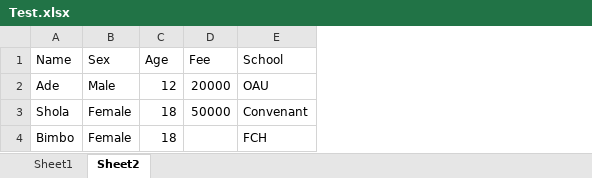
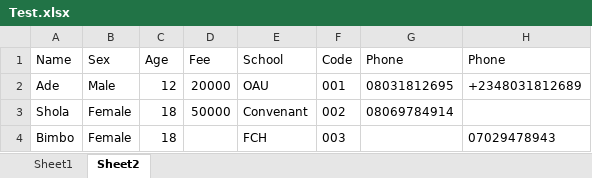
Before and after one commit to adekunlegenius/Data-Science-Projects, an Excel workbook: Python_For_Machine_Learning/Convert_Excel_To_Pipe_Project/Test.xlsx, sheet Sheet2, drawn as a sheet; values as stored, in another font and other column widths than the file's, no borders; the diff names each change by its address in the sheet, - before the commit and + after, or states it on an @@ line.

Commit message:
Processing excel data and display view added

```diff
--- a/Python_For_Machine_Learning/Convert_Excel_To_Pipe_Project/Test.xlsx (sheet Sheet2)
+++ b/Python_For_Machine_Learning/Convert_Excel_To_Pipe_Project/Test.xlsx (sheet Sheet2)
+column F (Code), rows 2-4: 001 | 002 | 003
+column G (Phone), rows 2-3: 08031812695 | 08069784914
+column H (Phone), rows 2-4: +2348031812689 |  | 07029478943
```
Also changed, not shown: 15 other files.
